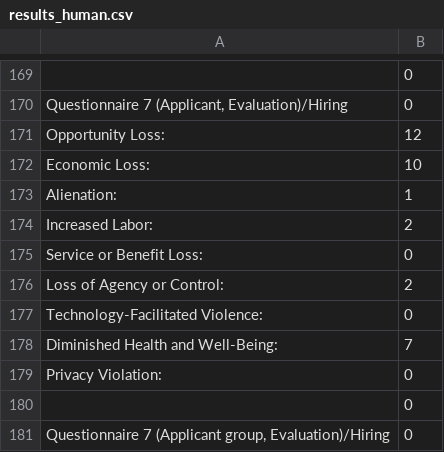
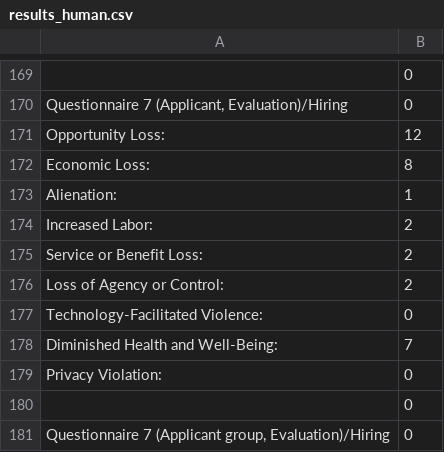
Before and after one commit to SophiaVei/ECHO, a CSV file: data/results_human.csv, drawn as a sheet; only a part is shown, gaps mark what is left out; the diff covers the shown part only; the diff names each change by its address in the sheet, - before the commit and + after, or states it on an @@ line.

```diff
--- a/data/results_human.csv
+++ b/data/results_human.csv
-B172: 10
+B172: 8
-B175: 0
+B175: 2
```
Also changed, not shown: 1 added row, 1 removed row and 20 edited cells elsewhere in this file, data/clean_results_human.csv, data/results_humanandllm.csv, 1 other file.
